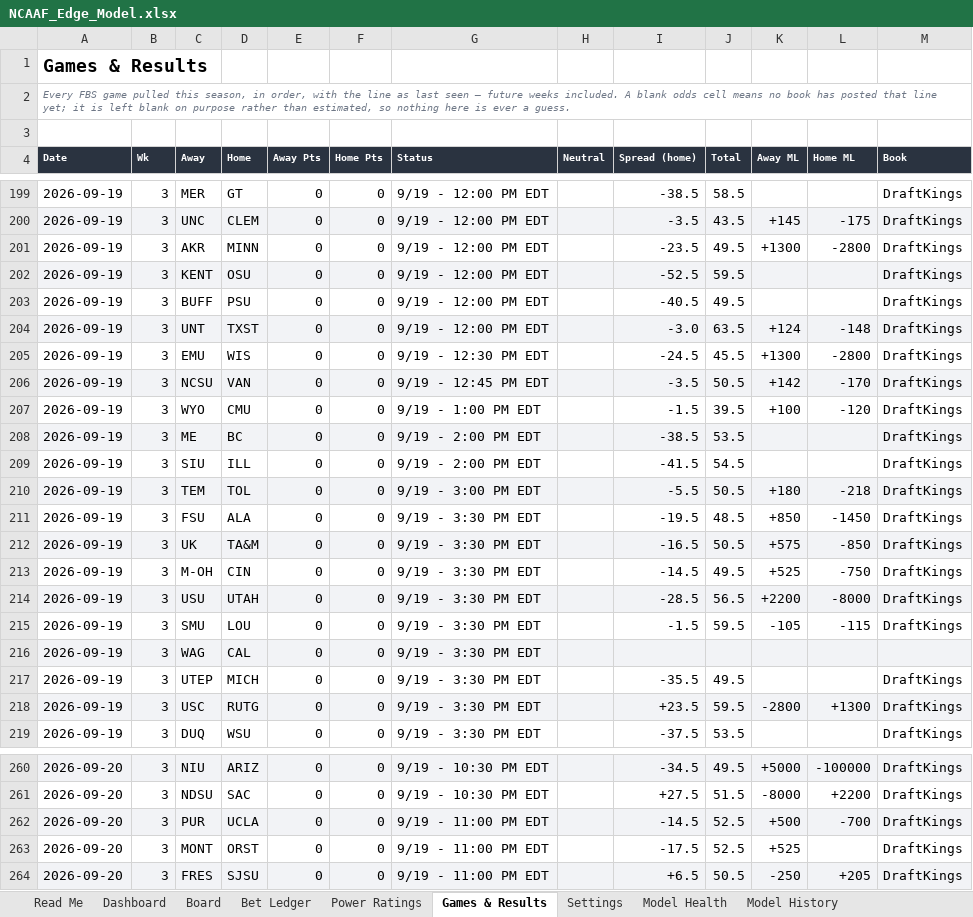
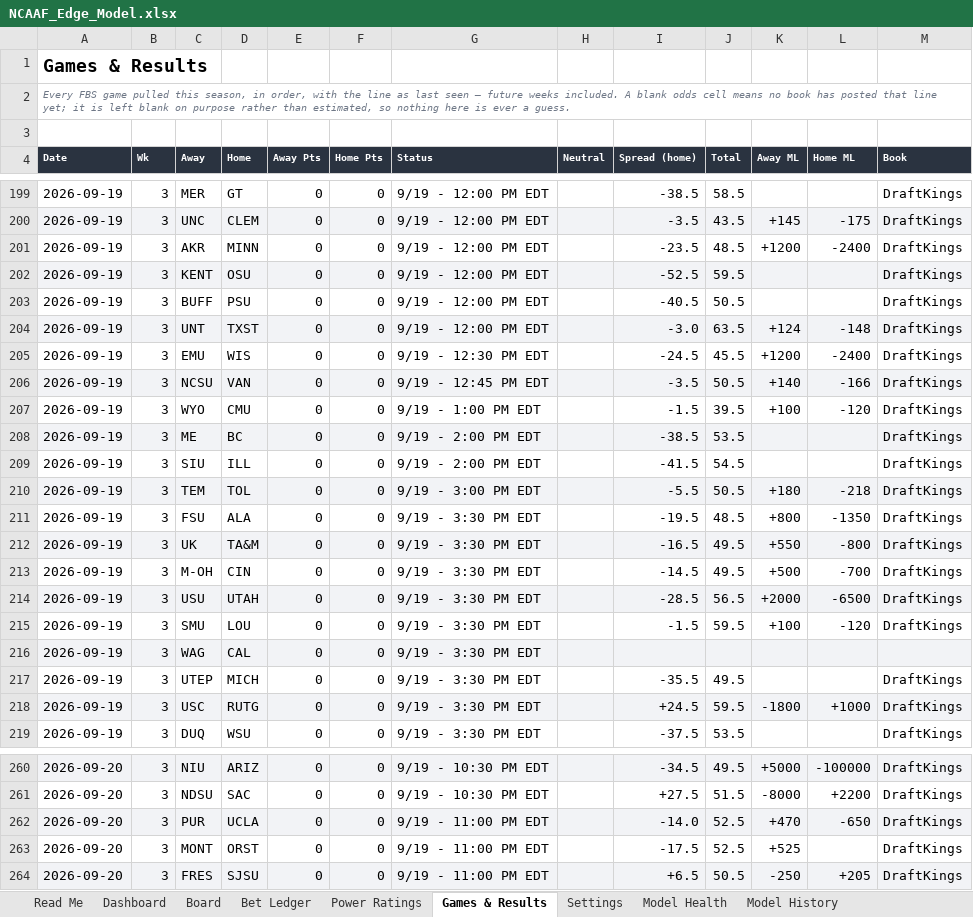
Before and after one commit to CHILLYCHILLY14/ncaaf-edge, an Excel workbook: NCAAF_Edge_Model.xlsx, sheet Games & Results, drawn as a sheet; only a part is shown, gaps mark what is left out; values as stored, in another font and other column widths than the file's, no borders; table styles not drawn; the diff covers the shown part only; the diff names each change by its address in the sheet, - before the commit and + after, or states it on an @@ line.

```diff
--- a/NCAAF_Edge_Model.xlsx (sheet Games & Results)
+++ b/NCAAF_Edge_Model.xlsx (sheet Games & Results)
-J201 (Total): 49.5
+J201 (Total): 48.5
-K201 (Away ML): +1300
+K201 (Away ML): +1200
-L201 (Home ML): -2800
+L201 (Home ML): -2400
-J203 (Total): 49.5
+J203 (Total): 50.5
-K205 (Away ML): +1300
+K205 (Away ML): +1200
-L205 (Home ML): -2800
+L205 (Home ML): -2400
-K206 (Away ML): +142
+K206 (Away ML): +140
-L206 (Home ML): -170
+L206 (Home ML): -166
-K211 (Away ML): +850
+K211 (Away ML): +800
-L211 (Home ML): -1450
+L211 (Home ML): -1350
-J212 (Total): 50.5
+J212 (Total): 49.5
-K212 (Away ML): +575
+K212 (Away ML): +550
-L212 (Home ML): -850
+L212 (Home ML): -800
-K213 (Away ML): +525
+K213 (Away ML): +500
-L213 (Home ML): -750
+L213 (Home ML): -700
-K214 (Away ML): +2200
+K214 (Away ML): +2000
-L214 (Home ML): -8000
+L214 (Home ML): -6500
-K215 (Away ML): -105
+K215 (Away ML): +100
-L215 (Home ML): -115
+L215 (Home ML): -120
-I218 (Spread (home)): +23.5
+I218 (Spread (home)): +24.5
-K218 (Away ML): -2800
+K218 (Away ML): -1800
-L218 (Home ML): +1300
+L218 (Home ML): +1000
-I262 (Spread (home)): -14.5
+I262 (Spread (home)): -14.0
-K262 (Away ML): +500
+K262 (Away ML): +470
-L262 (Home ML): -700
+L262 (Home ML): -650
```
Also changed, not shown: 15 edited cells elsewhere in this sheet, sheet Board, sheet Dashboard, sheet Model History, sheet Read Me, 9 other files.
